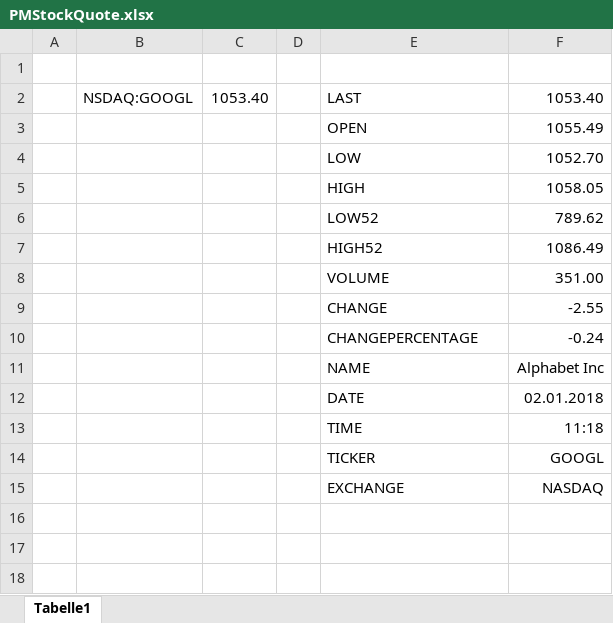
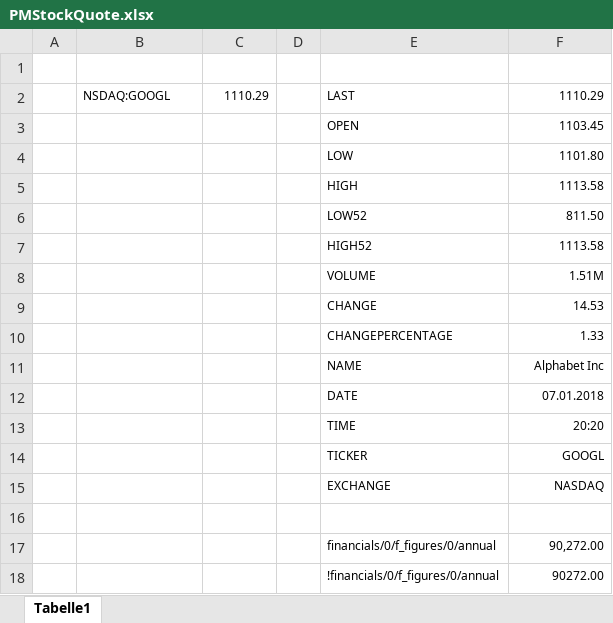
Before and after one commit to jbaurle/PMStockQuote, an Excel workbook: PMStockQuote/PMStockQuote.xlsx, sheet Tabelle1, drawn as a sheet; values as stored, in another font and other column widths than the file's, no borders; the diff names each change by its address in the sheet, - before the commit and + after, or states it on an @@ line.

Commit message:
- Added JSON.NET parser to parse JSON data more flexible - Added Ticker Data dialog to see JSON data - Added JSON reference and path logic to address all available information

```diff
--- a/PMStockQuote/PMStockQuote.xlsx (sheet Tabelle1)
+++ b/PMStockQuote/PMStockQuote.xlsx (sheet Tabelle1)
@@ B2:C2 text size: smaller @@
-C2: 1053.40
+C2: 1110.29
@@ E2:F15 text size: smaller @@
-F2: 1053.40
+F2: 1110.29
-F3: 1055.49
+F3: 1103.45
-F4: 1052.70
+F4: 1101.80
-F5: 1058.05
+F5: 1113.58
-F6: 789.62
+F6: 811.50
-F7: 1086.49
+F7: 1113.58
-F8: 351.00
+F8: 1.51M
-F9: -2.55
+F9: 14.53
-F10: -0.24
+F10: 1.33
-F12: 02.01.2018
+F12: 07.01.2018
-F13: 11:18
+F13: 20:20
+row 16: (empty)
+row 17:  |  |  |  | financials/0/f_figures/0/annual | 90,272.00
+row 18:  |  |  |  | !financials/0/f_figures/0/annual | 90272.00
```
Also changed, not shown: 40 other files.
